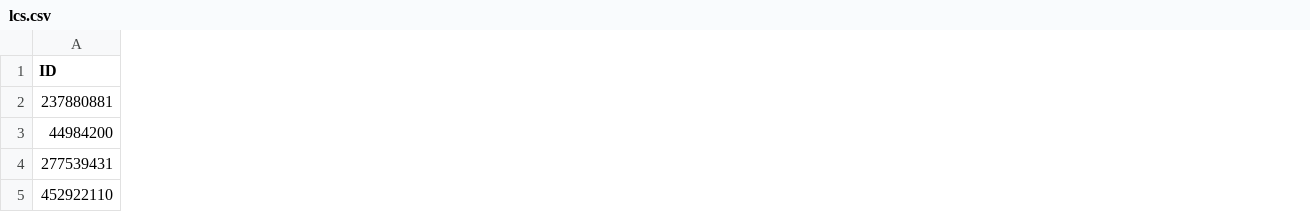
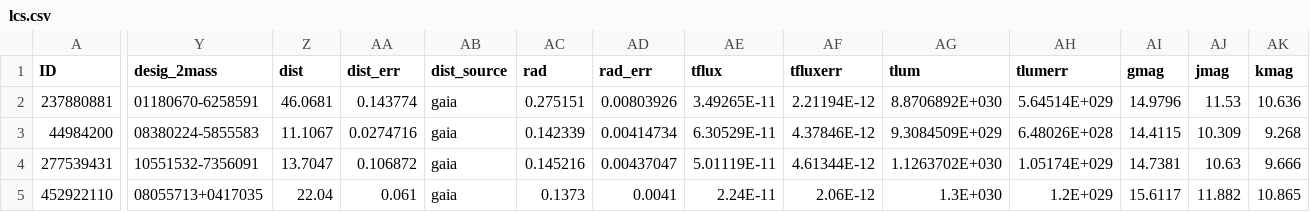
Before and after one commit to ekaterinailin/MalachiteMountains, a CSV file: data/summary/lcs.csv, drawn as a sheet; only a part is shown, gaps mark what is left out; the diff covers the shown part only; the diff names each change by its address in the sheet, - before the commit and + after, or states it on an @@ line.

```diff
--- a/data/summary/lcs.csv
+++ b/data/summary/lcs.csv
+column Y (desig_2mass), rows 2-5: 01180670-6258591 | 08380224-5855583 | 10551532-7356091 | 08055713+0417035
+column Z (dist), rows 2-5: 46.0681 | 11.1067 | 13.7047 | 22.04
+column AA (dist_err), rows 2-5: 0.143774 | 0.0274716 | 0.106872 | 0.061
+column AB (dist_source), rows 2-5: all gaia
+column AC (rad), rows 2-5: 0.275151 | 0.142339 | 0.145216 | 0.1373
+column AD (rad_err), rows 2-5: 0.00803926 | 0.00414734 | 0.00437047 | 0.0041
+column AE (tflux), rows 2-5: 3.49265E-11 | 6.30529E-11 | 5.01119E-11 | 2.24E-11
+column AF (tfluxerr), rows 2-5: 2.21194E-12 | 4.37846E-12 | 4.61344E-12 | 2.06E-12
+column AG (tlum), rows 2-5: 8.8706892E+030 | 9.3084509E+029 | 1.1263702E+030 | 1.3E+030
+column AH (tlumerr), rows 2-5: 5.64514E+029 | 6.48026E+028 | 1.05174E+029 | 1.2E+029
+column AI (gmag), rows 2-5: 14.9796 | 14.4115 | 14.7381 | 15.6117
+column AJ (jmag), rows 2-5: 11.53 | 10.309 | 10.63 | 11.882
+column AK (kmag), rows 2-5: 10.636 | 9.268 | 9.666 | 10.865
```
Also changed, not shown: 2 added columns elsewhere in this file, 7 other files.
